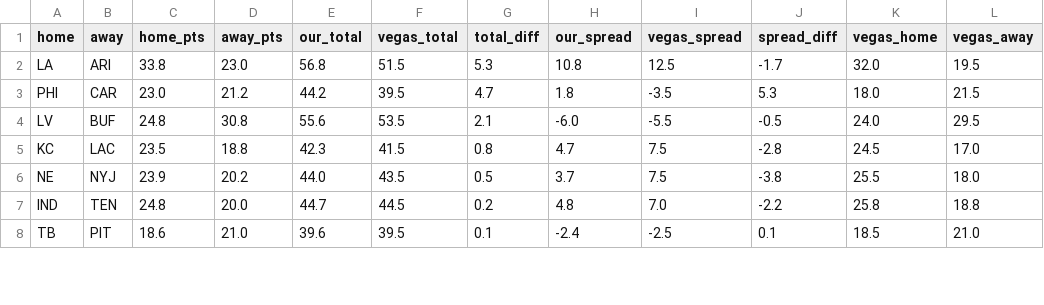
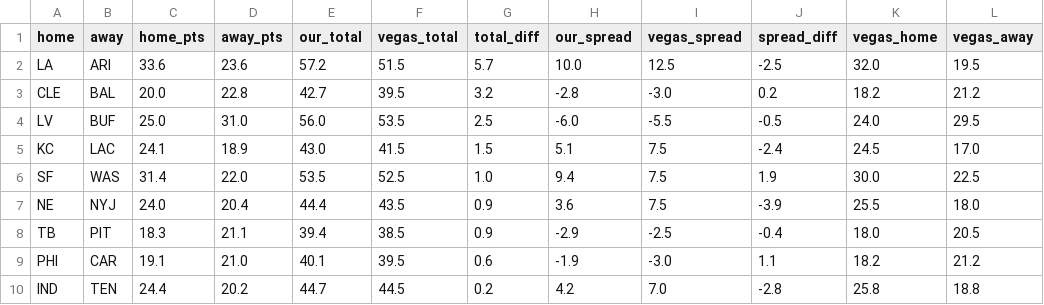
Before and after one commit to FlowersJordan/NFL-Projections-Model, a CSV file: output/game_projections_2026_wk06.csv, drawn as a sheet; only a part is shown; the diff covers the shown part only.

```diff
--- a/output/game_projections_2026_wk06.csv
+++ b/output/game_projections_2026_wk06.csv
@@ -1,8 +1,10 @@
 home,away,home_pts,away_pts,our_total,vegas_total,total_diff,our_spread,vegas_spread,spread_diff,vegas_home,vegas_away
-LA,ARI,33.8,23.0,56.8,51.5,5.3,10.8,12.5,-1.7,32.0,19.5
-PHI,CAR,23.0,21.2,44.2,39.5,4.7,1.8,-3.5,5.3,18.0,21.5
-LV,BUF,24.8,30.8,55.6,53.5,2.1,-6.0,-5.5,-0.5,24.0,29.5
-KC,LAC,23.5,18.8,42.3,41.5,0.8,4.7,7.5,-2.8,24.5,17.0
-NE,NYJ,23.9,20.2,44.0,43.5,0.5,3.7,7.5,-3.8,25.5,18.0
-IND,TEN,24.8,20.0,44.7,44.5,0.2,4.8,7.0,-2.2,25.8,18.8
-TB,PIT,18.6,21.0,39.6,39.5,0.1,-2.4,-2.5,0.1,18.5,21.0
+LA,ARI,33.6,23.6,57.2,51.5,5.7,10.0,12.5,-2.5,32.0,19.5
+CLE,BAL,20.0,22.8,42.7,39.5,3.2,-2.8,-3.0,0.2,18.2,21.2
+LV,BUF,25.0,31.0,56.0,53.5,2.5,-6.0,-5.5,-0.5,24.0,29.5
+KC,LAC,24.1,18.9,43.0,41.5,1.5,5.1,7.5,-2.4,24.5,17.0
+SF,WAS,31.4,22.0,53.5,52.5,1.0,9.4,7.5,1.9,30.0,22.5
+NE,NYJ,24.0,20.4,44.4,43.5,0.9,3.6,7.5,-3.9,25.5,18.0
+TB,PIT,18.3,21.1,39.4,38.5,0.9,-2.9,-2.5,-0.4,18.0,20.5
+PHI,CAR,19.1,21.0,40.1,39.5,0.6,-1.9,-3.0,1.1,18.2,21.2
+IND,TEN,24.4,20.2,44.7,44.5,0.2,4.2,7.0,-2.8,25.8,18.8
```
Also changed, not shown: 2 removed rows and 26 edited cells elsewhere in this file, output/opportunities_2026_wk06.csv, output/projections_2026_wk06.csv, 1 other file.
